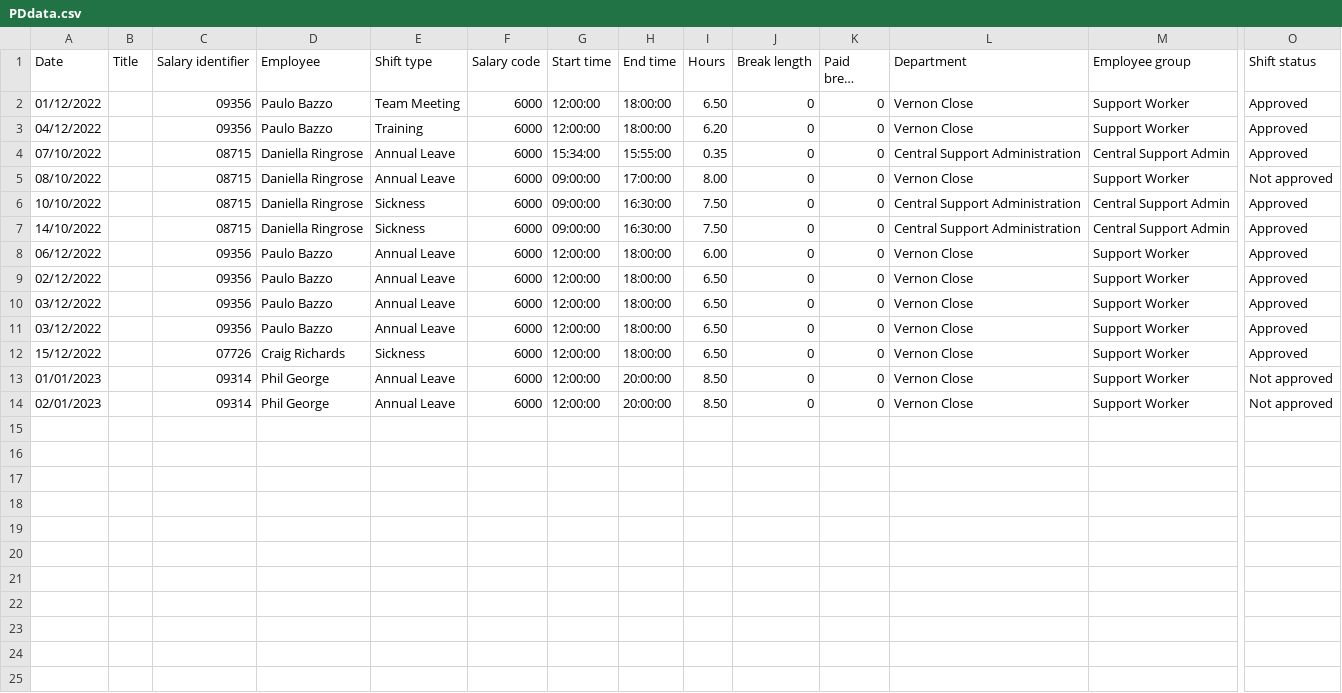
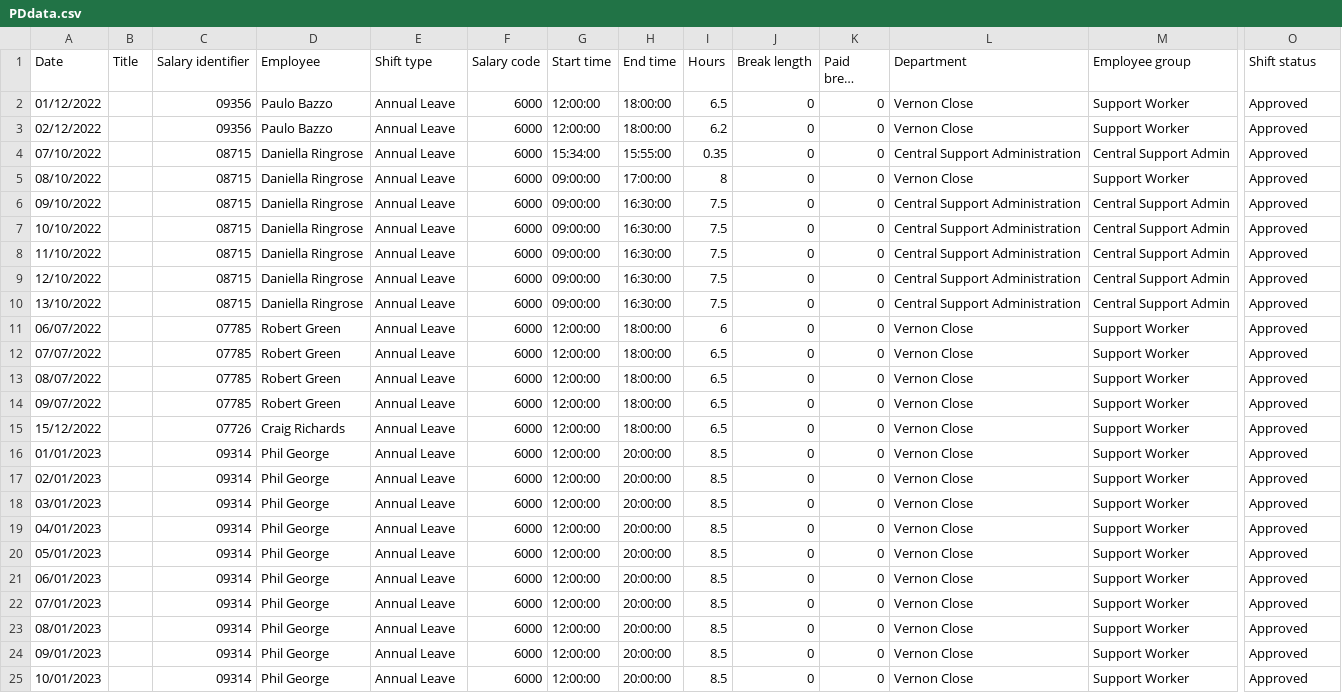
Before and after one commit to bazzofx/MyPowershellTools, a CSV file: Fitzroy/PDdata.csv, drawn as a sheet; only a part is shown, gaps mark what is left out; long unchanged cells end in …; addresses are those after the commit; rows hold the shown columns only; the diff covers the shown part only; the diff names each change by its address in the sheet, - before the commit and + after, or states it on an @@ line.

Commit message:
fixing .csv

```diff
--- a/Fitzroy/PDdata.csv
+++ b/Fitzroy/PDdata.csv
-E2 (Shift type): Team Meeting
+E2 (Shift type): Annual Leave
-I2 (Hours): 6.50
+I2 (Hours): 6.5
-A3 (Date): 04/12/2022
+A3 (Date): 02/12/2022
-E3 (Shift type): Training
+E3 (Shift type): Annual Leave
-I3 (Hours): 6.20
+I3 (Hours): 6.2
-I5 (Hours): 8.00
+I5 (Hours): 8
-O5 (Shift status): Not approved
+O5 (Shift status): Approved
+row 6: 09/10/2022 |  | 08715 | Daniella Ringrose | Annual Leave | 6000 | 09:00:00 | 16:30:00 | 7.5 | 0 | 0 | Central Support Administration | Central Support Admin | Approved
-E7:E8 (Shift type): Sickness
+E7:E8 (Shift type): Annual Leave
-I7:I8 (Hours): 7.50
+I7:I8 (Hours): 7.5
-A8 (Date): 14/10/2022
+A8 (Date): 11/10/2022
+row 9: 12/10/2022 |  | 08715 | Daniella Ringrose | Annual Leave | 6000 | 09:00:00 | 16:30:00 | 7.5 | 0 | 0 | Central Support Administration | Central Support Admin | Approved
+row 10: 13/10/2022 |  | 08715 | Daniella Ringrose | Annual Leave | 6000 | 09:00:00 | 16:30:00 | 7.5 | 0 | 0 | Central Support Administration | Central Support Admin | Approved
-A11 (Date): 06/12/2022
+A11 (Date): 06/07/2022
-C11:C14 (Salary identifier): 09356
+C11:C14 (Salary identifier): 07785
-D11:D14 (Employee): Paulo Bazzo
+D11:D14 (Employee): Robert Green
-I11 (Hours): 6.00
+I11 (Hours): 6
-A12 (Date): 02/12/2022
+A12 (Date): 07/07/2022
-I12:I15 (Hours): 6.50
+I12:I15 (Hours): 6.5
-A13 (Date): 03/12/2022
+A13 (Date): 08/07/2022
-A14 (Date): 03/12/2022
+A14 (Date): 09/07/2022
-E15 (Shift type): Sickness
+E15 (Shift type): Annual Leave
-I16:I17 (Hours): 8.50
+I16:I17 (Hours): 8.5
-O16:O17 (Shift status): Not approved
+O16:O17 (Shift status): Approved
+row 18: 03/01/2023 |  | 09314 | Phil George | Annual Leave | 6000 | 12:00:00 | 20:00:00 | 8.5 | 0 | 0 | Vernon Close | Support Worker | Approved
+row 19: 04/01/2023 |  | 09314 | Phil George | Annual Leave | 6000 | 12:00:00 | 20:00:00 | 8.5 | 0 | 0 | Vernon Close | Support Worker | Approved
+row 20: 05/01/2023 |  | 09314 | Phil George | Annual Leave | 6000 | 12:00:00 | 20:00:00 | 8.5 | 0 | 0 | Vernon Close | Support Worker | Approved
+row 21: 06/01/2023 |  | 09314 | Phil George | Annual Leave | 6000 | 12:00:00 | 20:00:00 | 8.5 | 0 | 0 | Vernon Close | Support Worker | Approved
+row 22: 07/01/2023 |  | 09314 | Phil George | Annual Leave | 6000 | 12:00:00 | 20:00:00 | 8.5 | 0 | 0 | Vernon Close | Support Worker | Approved
+row 23: 08/01/2023 |  | 09314 | Phil George | Annual Leave | 6000 | 12:00:00 | 20:00:00 | 8.5 | 0 | 0 | Vernon Close | Support Worker | Approved
+row 24: 09/01/2023 |  | 09314 | Phil George | Annual Leave | 6000 | 12:00:00 | 20:00:00 | 8.5 | 0 | 0 | Vernon Close | Support Worker | Approved
+row 25: 10/01/2023 |  | 09314 | Phil George | Annual Leave | 6000 | 12:00:00 | 20:00:00 | 8.5 | 0 | 0 | Vernon Close | Support Worker | Approved
```
Also changed, not shown: 1 added row elsewhere in this file.
